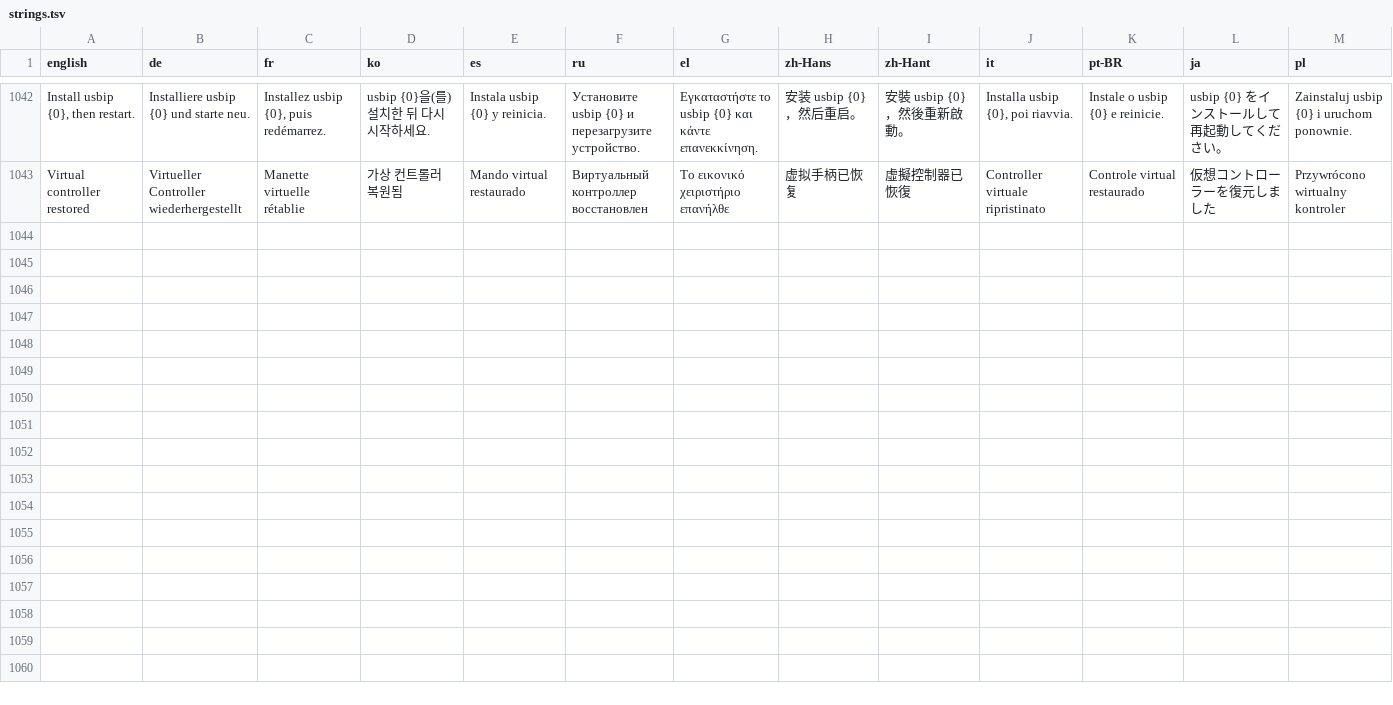
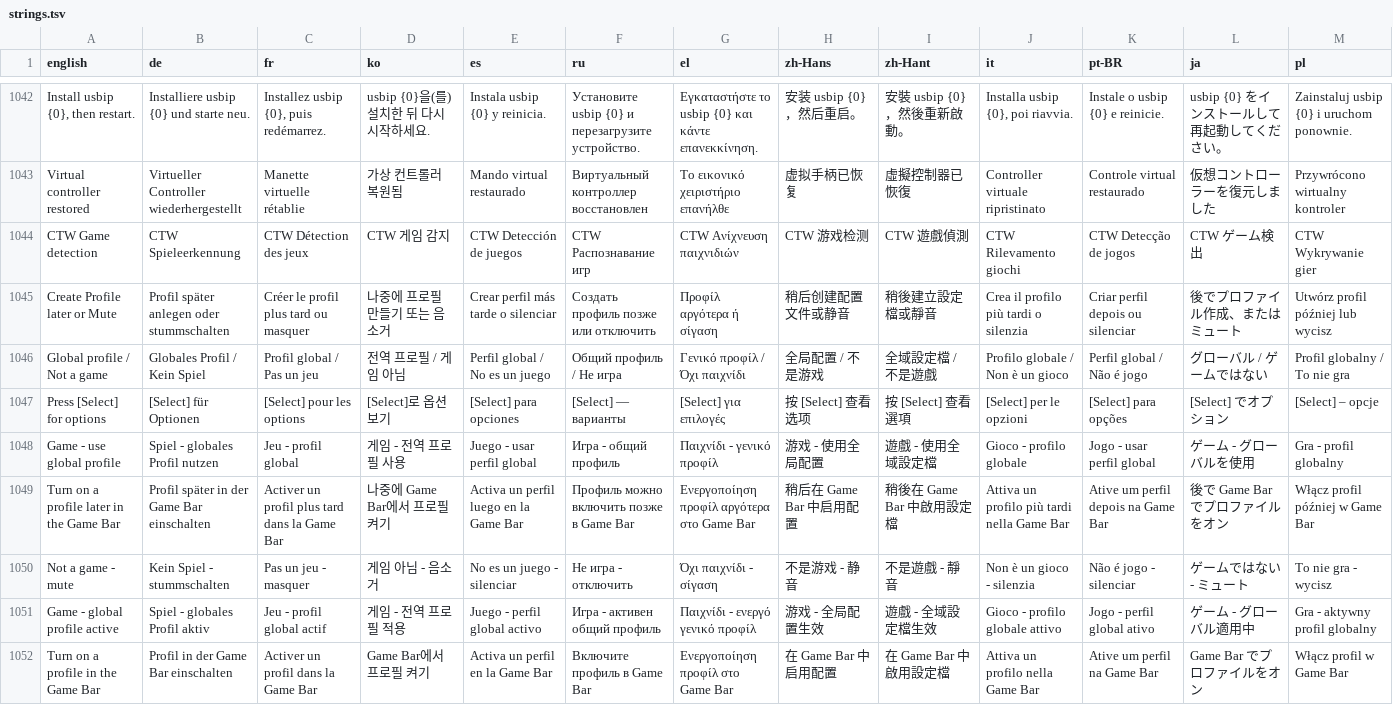
Before and after one commit to enterTheVoidCode/ClawTweaksCenter, a TSV file: Tools/i18n/strings.tsv, drawn as a sheet; only a part is shown, gaps mark what is left out.

Commit message:
Translate the game detection card's select menu, add per-game hardware remaps to the Essential setup text

```diff
--- a/Tools/i18n/strings.tsv
+++ b/Tools/i18n/strings.tsv
@@ -1043 +1043,10 @@ Install usbip {0}, then restart.	Installiere usbip {0} und starte neu.	Installez
 Virtual controller restored	Virtueller Controller wiederhergestellt	Manette virtuelle rétablie	가상 컨트롤러 복원됨	Mando virtual restaurado	Виртуальный контроллер восстановлен	Το εικονικό χειριστήριο επανήλθε	虚拟手柄已恢复	虛擬控制器已恢復	Controller virtuale ripristinato	Controle virtual restaurado	仮想コントローラーを復元しました	Przywrócono wirtualny kontroler
+CTW Game detection	CTW Spieleerkennung	CTW Détection des jeux	CTW 게임 감지	CTW Detección de juegos	CTW Распознавание игр	CTW Ανίχνευση παιχνιδιών	CTW 游戏检测	CTW 遊戲偵測	CTW Rilevamento giochi	CTW Detecção de jogos	CTW ゲーム検出	CTW Wykrywanie gier
+Create Profile later or Mute	Profil später anlegen oder stummschalten	Créer le profil plus tard ou masquer	나중에 프로필 만들기 또는 음소거	Crear perfil más tarde o silenciar	Создать профиль позже или отключить	Προφίλ αργότερα ή σίγαση	稍后创建配置文件或静音	稍後建立設定檔或靜音	Crea il profilo più tardi o silenzia	Criar perfil depois ou silenciar	後でプロファイル作成、またはミュート	Utwórz profil później lub wycisz
+Global profile / Not a game	Globales Profil / Kein Spiel	Profil global / Pas un jeu	전역 프로필 / 게임 아님	Perfil global / No es un juego	Общий профиль / Не игра	Γενικό προφίλ / Όχι παιχνίδι	全局配置 / 不是游戏	全域設定檔 / 不是遊戲	Profilo globale / Non è un gioco	Perfil global / Não é jogo	グローバル / ゲームではない	Profil globalny / To nie gra
+Press [Select] for options	[Select] für Optionen	[Select] pour les options	[Select]로 옵션 보기	[Select] para opciones	[Select] — варианты	[Select] για επιλογές	按 [Select] 查看选项	按 [Select] 查看選項	[Select] per le opzioni	[Select] para opções	[Select] でオプション	[Select] – opcje
+Game - use global profile	Spiel - globales Profil nutzen	Jeu - profil global	게임 - 전역 프로필 사용	Juego - usar perfil global	Игра - общий профиль	Παιχνίδι - γενικό προφίλ	游戏 - 使用全局配置	遊戲 - 使用全域設定檔	Gioco - profilo globale	Jogo - usar perfil global	ゲーム - グローバルを使用	Gra - profil globalny
+Turn on a profile later in the Game Bar	Profil später in der Game Bar einschalten	Activer un profil plus tard dans la Game Bar	나중에 Game Bar에서 프로필 켜기	Activa un perfil luego en la Game Bar	Профиль можно включить позже в Game Bar	Ενεργοποίηση προφίλ αργότερα στο Game Bar	稍后在 Game Bar 中启用配置	稍後在 Game Bar 中啟用設定檔	Attiva un profilo più tardi nella Game Bar	Ative um perfil depois na Game Bar	後で Game Bar でプロファイルをオン	Włącz profil później w Game Bar
+Not a game - mute	Kein Spiel - stummschalten	Pas un jeu - masquer	게임 아님 - 음소거	No es un juego - silenciar	Не игра - отключить	Όχι παιχνίδι - σίγαση	不是游戏 - 静音	不是遊戲 - 靜音	Non è un gioco - silenzia	Não é jogo - silenciar	ゲームではない - ミュート	To nie gra - wycisz
+Game - global profile active	Spiel - globales Profil aktiv	Jeu - profil global actif	게임 - 전역 프로필 적용	Juego - perfil global activo	Игра - активен общий профиль	Παιχνίδι - ενεργό γενικό προφίλ	游戏 - 全局配置生效	遊戲 - 全域設定檔生效	Gioco - profilo globale attivo	Jogo - perfil global ativo	ゲーム - グローバル適用中	Gra - aktywny profil globalny
+Turn on a profile in the Game Bar	Profil in der Game Bar einschalten	Activer un profil dans la Game Bar	Game Bar에서 프로필 켜기	Activa un perfil en la Game Bar	Включите профиль в Game Bar	Ενεργοποίηση προφίλ στο Game Bar	在 Game Bar 中启用配置	在 Game Bar 中啟用設定檔	Attiva un profilo nella Game Bar	Ative um perfil na Game Bar	Game Bar でプロファイルをオン	Włącz profil w Game Bar
```
Also changed, not shown: Tools/i18n/inno.tsv, 2 other files.
